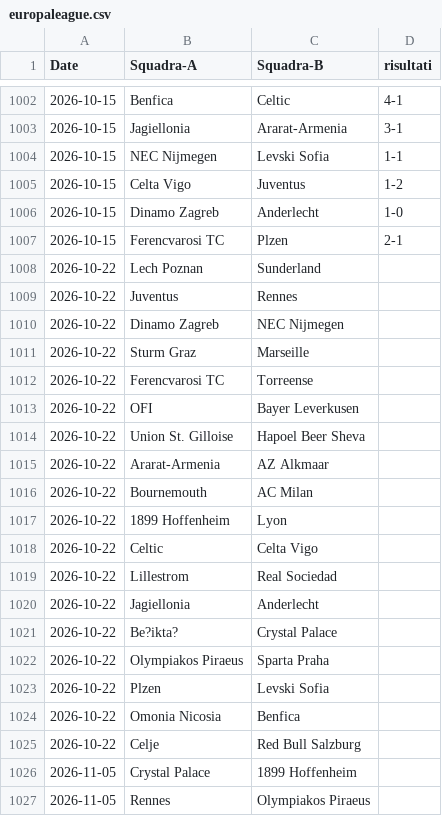
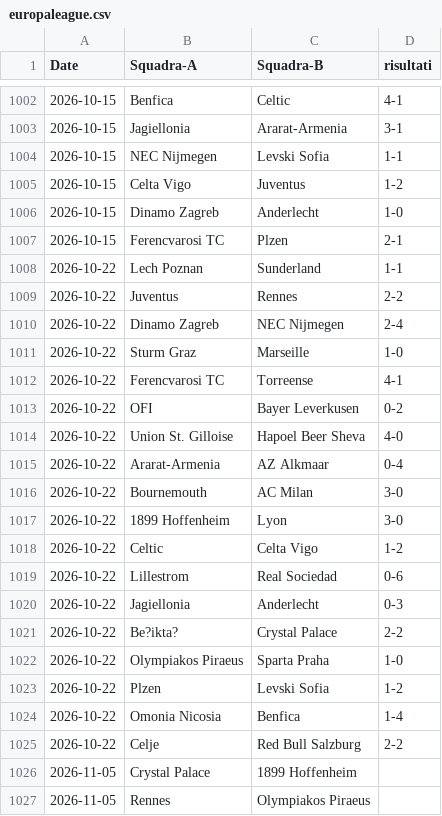
Before and after one commit to pietro1957-sys/pronostico, a CSV file: europaleague.csv, drawn as a sheet; only a part is shown, gaps mark what is left out.

```diff
--- a/europaleague.csv
+++ b/europaleague.csv
@@ -1007,20 +1007,20 @@ Date,Squadra-A,Squadra-B,risultati
 2026-10-15,Ferencvarosi TC,Plzen,2-1
-2026-10-22,Lech Poznan,Sunderland,
-2026-10-22,Juventus,Rennes,
-2026-10-22,Dinamo Zagreb,NEC Nijmegen,
-2026-10-22,Sturm Graz,Marseille,
-2026-10-22,Ferencvarosi TC,Torreense,
-2026-10-22,OFI,Bayer Leverkusen,
-2026-10-22,Union St. Gilloise,Hapoel Beer Sheva,
-2026-10-22,Ararat-Armenia,AZ Alkmaar,
-2026-10-22,Bournemouth,AC Milan,
-2026-10-22,1899 Hoffenheim,Lyon,
-2026-10-22,Celtic,Celta Vigo,
-2026-10-22,Lillestrom,Real Sociedad,
-2026-10-22,Jagiellonia,Anderlecht,
-2026-10-22,Be?ikta?,Crystal Palace,
-2026-10-22,Olympiakos Piraeus,Sparta Praha,
-2026-10-22,Plzen,Levski Sofia,
-2026-10-22,Omonia Nicosia,Benfica,
-2026-10-22,Celje,Red Bull Salzburg,
+2026-10-22,Lech Poznan,Sunderland,1-1
+2026-10-22,Juventus,Rennes,2-2
+2026-10-22,Dinamo Zagreb,NEC Nijmegen,2-4
+2026-10-22,Sturm Graz,Marseille,1-0
+2026-10-22,Ferencvarosi TC,Torreense,4-1
+2026-10-22,OFI,Bayer Leverkusen,0-2
+2026-10-22,Union St. Gilloise,Hapoel Beer Sheva,4-0
+2026-10-22,Ararat-Armenia,AZ Alkmaar,0-4
+2026-10-22,Bournemouth,AC Milan,3-0
+2026-10-22,1899 Hoffenheim,Lyon,3-0
+2026-10-22,Celtic,Celta Vigo,1-2
+2026-10-22,Lillestrom,Real Sociedad,0-6
+2026-10-22,Jagiellonia,Anderlecht,0-3
+2026-10-22,Be?ikta?,Crystal Palace,2-2
+2026-10-22,Olympiakos Piraeus,Sparta Praha,1-0
+2026-10-22,Plzen,Levski Sofia,1-2
+2026-10-22,Omonia Nicosia,Benfica,1-4
+2026-10-22,Celje,Red Bull Salzburg,2-2
 2026-11-05,Crystal Palace,1899 Hoffenheim,
```
Also changed, not shown: 1 other file.
